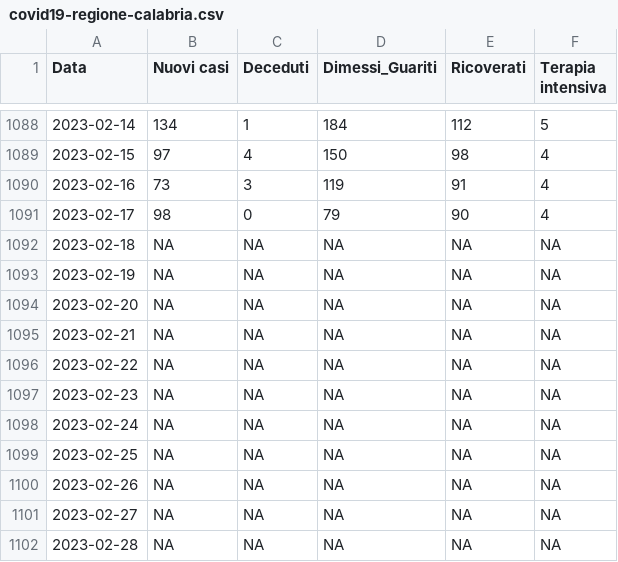
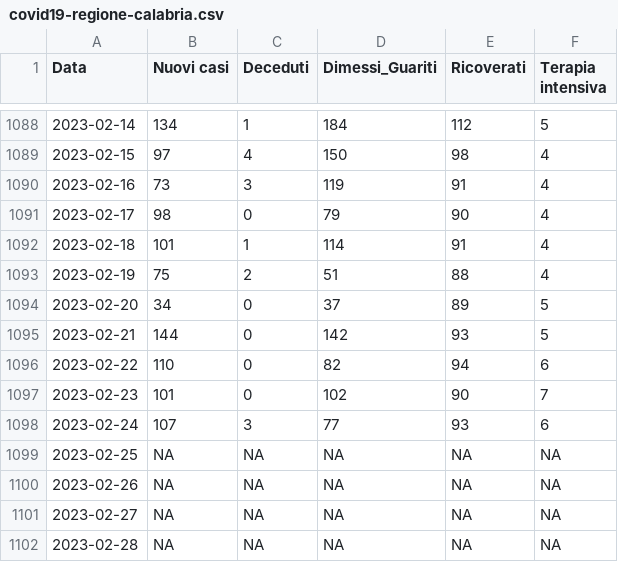
Before and after one commit to unicalportale/dati-epidemiologici, a CSV file: COVID-19/covid19-regione-calabria.csv, drawn as a sheet; only a part is shown, gaps mark what is left out.

```diff
--- a/COVID-19/covid19-regione-calabria.csv
+++ b/COVID-19/covid19-regione-calabria.csv
@@ -1091,9 +1091,9 @@
 2023-02-17,98,0,79,90,4
-2023-02-18,NA,NA,NA,NA,NA
-2023-02-19,NA,NA,NA,NA,NA
-2023-02-20,NA,NA,NA,NA,NA
-2023-02-21,NA,NA,NA,NA,NA
-2023-02-22,NA,NA,NA,NA,NA
-2023-02-23,NA,NA,NA,NA,NA
-2023-02-24,NA,NA,NA,NA,NA
+2023-02-18,101,1,114,91,4
+2023-02-19,75,2,51,88,4
+2023-02-20,34,0,37,89,5
+2023-02-21,144,0,142,93,5
+2023-02-22,110,0,82,94,6
+2023-02-23,101,0,102,90,7
+2023-02-24,107,3,77,93,6
 2023-02-25,NA,NA,NA,NA,NA
```
Also changed, not shown: COVID-19/covid19-provincia-catanzaro.csv, COVID-19/covid19-provincia-cosenza.csv, 3 other files.
